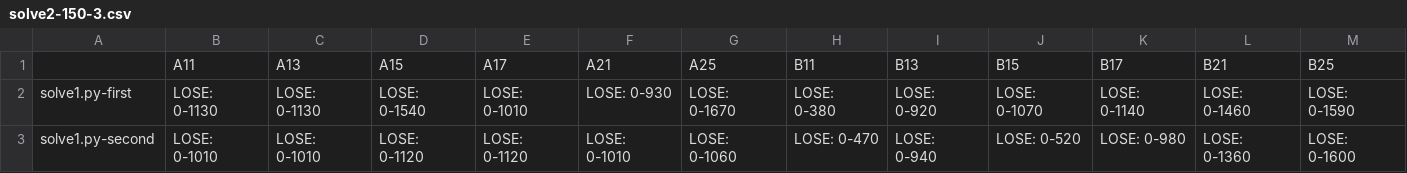
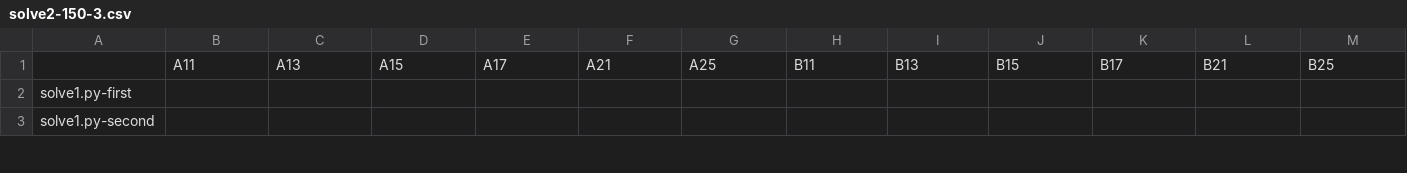
Before and after one commit to KCCTdensan/ProCon2023Kyougi, a CSV file: simulator/src/result/solve2-150-3.csv, drawn as a sheet; only a part is shown; the diff covers the shown part only; the diff names each change by its address in the sheet, - before the commit and + after, or states it on an @@ line.

```diff
--- a/simulator/src/result/solve2-150-3.csv
+++ b/simulator/src/result/solve2-150-3.csv
-B2: LOSE: 0-1130
+B2: (empty)
-C2: LOSE: 0-1130
+C2: (empty)
-D2: LOSE: 0-1540
+D2: (empty)
-E2: LOSE: 0-1010
+E2: (empty)
-F2: LOSE: 0-930
+F2: (empty)
-G2: LOSE: 0-1670
+G2: (empty)
-H2: LOSE: 0-380
+H2: (empty)
-I2: LOSE: 0-920
+I2: (empty)
-J2: LOSE: 0-1070
+J2: (empty)
-K2: LOSE: 0-1140
+K2: (empty)
-L2: LOSE: 0-1460
+L2: (empty)
-M2: LOSE: 0-1590
+M2: (empty)
-B3: LOSE: 0-1010
+B3: (empty)
-C3: LOSE: 0-1010
+C3: (empty)
-D3: LOSE: 0-1120
+D3: (empty)
-E3: LOSE: 0-1120
+E3: (empty)
-F3: LOSE: 0-1010
+F3: (empty)
-G3: LOSE: 0-1060
+G3: (empty)
-H3: LOSE: 0-470
+H3: (empty)
-I3: LOSE: 0-940
+I3: (empty)
-J3: LOSE: 0-520
+J3: (empty)
-K3: LOSE: 0-980
+K3: (empty)
-L3: LOSE: 0-1360
+L3: (empty)
-M3: LOSE: 0-1600
+M3: (empty)
```
Also changed, not shown: 84 edited cells elsewhere in this file, simulator/src/result/solve2-200-3.csv, simulator/src/result/solve3-150-3.csv, 18 other files.
